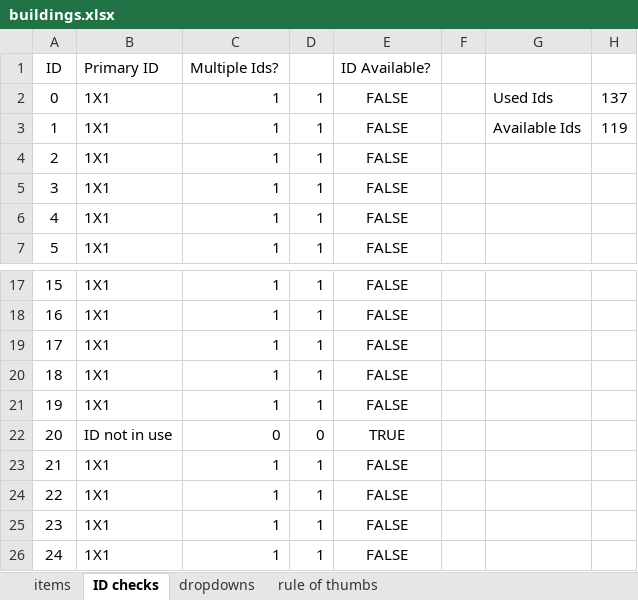
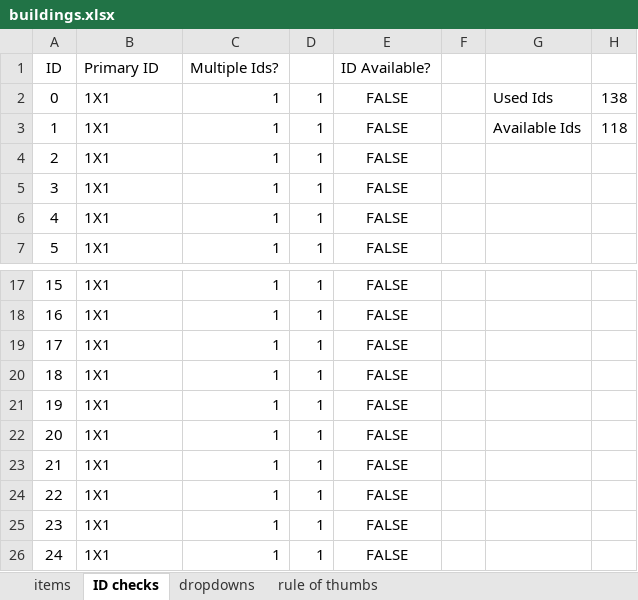
Before and after one commit to OpenTTD-JPplus/JPplusBuildings, an Excel workbook: docs/buildings.xlsx, sheet ID checks, drawn as a sheet; only a part is shown, gaps mark what is left out; values as stored, in another font and other column widths than the file's, no borders; conditional formats not drawn; removed rows and columns are numbered as before the commit, all else as after; the diff names each change by its address in the sheet, - before the commit and + after, or states it on an @@ line.

```diff
--- a/docs/buildings.xlsx (sheet ID checks)
+++ b/docs/buildings.xlsx (sheet ID checks)
-H2: 137
+H2: 138
-H3: 119
+H3: 118
-row 22: 20 | ID not in use | 0 | 0 | TRUE
+row 22: 20 | 1X1 | 1 | 1 | FALSE
```
Also changed, not shown: sheet items, 26 other files.
